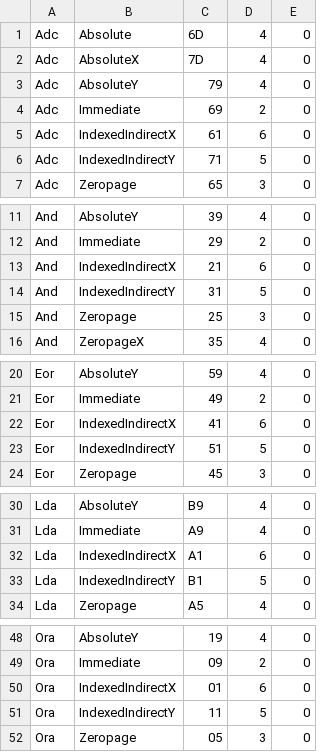
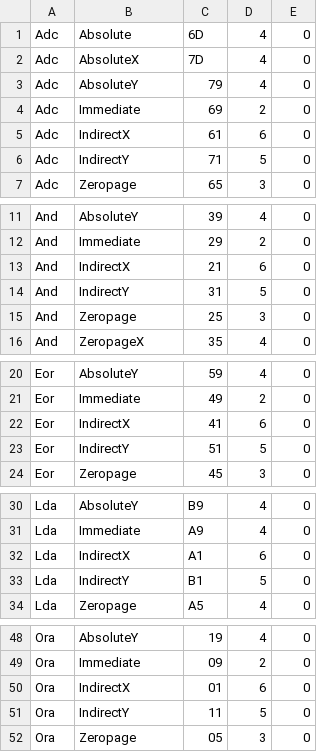
Before and after one commit to joshpeterson/mos, a CSV file: Mos6510/instructions.csv, drawn as a sheet; only a part is shown, gaps mark what is left out; the diff covers the shown part only.

Commit message:
Rename IndexedIndirect to Indirect.

```diff
--- a/Mos6510/instructions.csv
+++ b/Mos6510/instructions.csv
@@ -4,4 +4,4 @@ Adc,AbsoluteY,79,4,0
 Adc,Immediate,69,2,0
-Adc,IndexedIndirectX,61,6,0
-Adc,IndexedIndirectY,71,5,0
+Adc,IndirectX,61,6,0
+Adc,IndirectY,71,5,0
 Adc,Zeropage,65,3,0
@@ -12,4 +12,4 @@ And,AbsoluteY,39,4,0
 And,Immediate,29,2,0
-And,IndexedIndirectX,21,6,0
-And,IndexedIndirectY,31,5,0
+And,IndirectX,21,6,0
+And,IndirectY,31,5,0
 And,Zeropage,25,3,0
@@ -21,4 +21,4 @@ Eor,AbsoluteY,59,4,0
 Eor,Immediate,49,2,0
-Eor,IndexedIndirectX,41,6,0
-Eor,IndexedIndirectY,51,5,0
+Eor,IndirectX,41,6,0
+Eor,IndirectY,51,5,0
 Eor,Zeropage,45,3,0
@@ -31,4 +31,4 @@ Lda,AbsoluteY,B9,4,0
 Lda,Immediate,A9,4,0
-Lda,IndexedIndirectX,A1,6,0
-Lda,IndexedIndirectY,B1,5,0
+Lda,IndirectX,A1,6,0
+Lda,IndirectY,B1,5,0
 Lda,Zeropage,A5,4,0
@@ -49,4 +49,4 @@ Ora,AbsoluteY,19,4,0
 Ora,Immediate,09,2,0
-Ora,IndexedIndirectX,01,6,0
-Ora,IndexedIndirectY,11,5,0
+Ora,IndirectX,01,6,0
+Ora,IndirectY,11,5,0
 Ora,Zeropage,05,3,0
```
Also changed, not shown: 4 edited cells elsewhere in this file, 6 other files.
